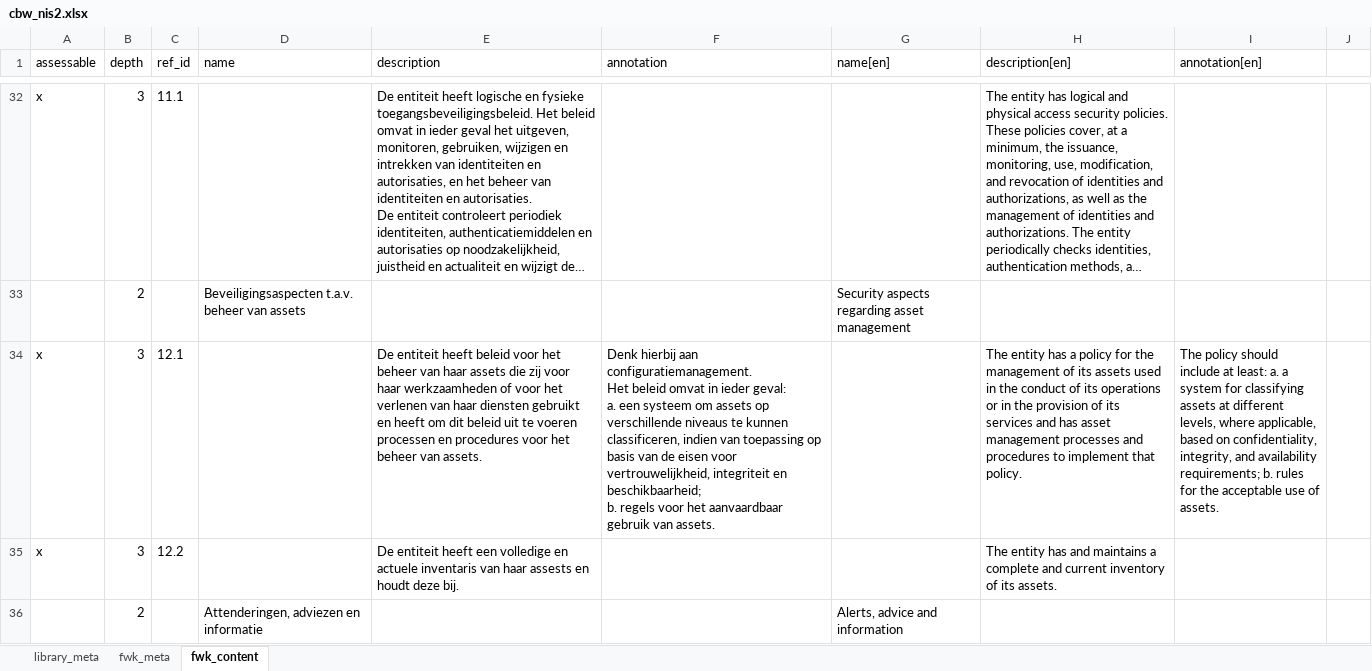
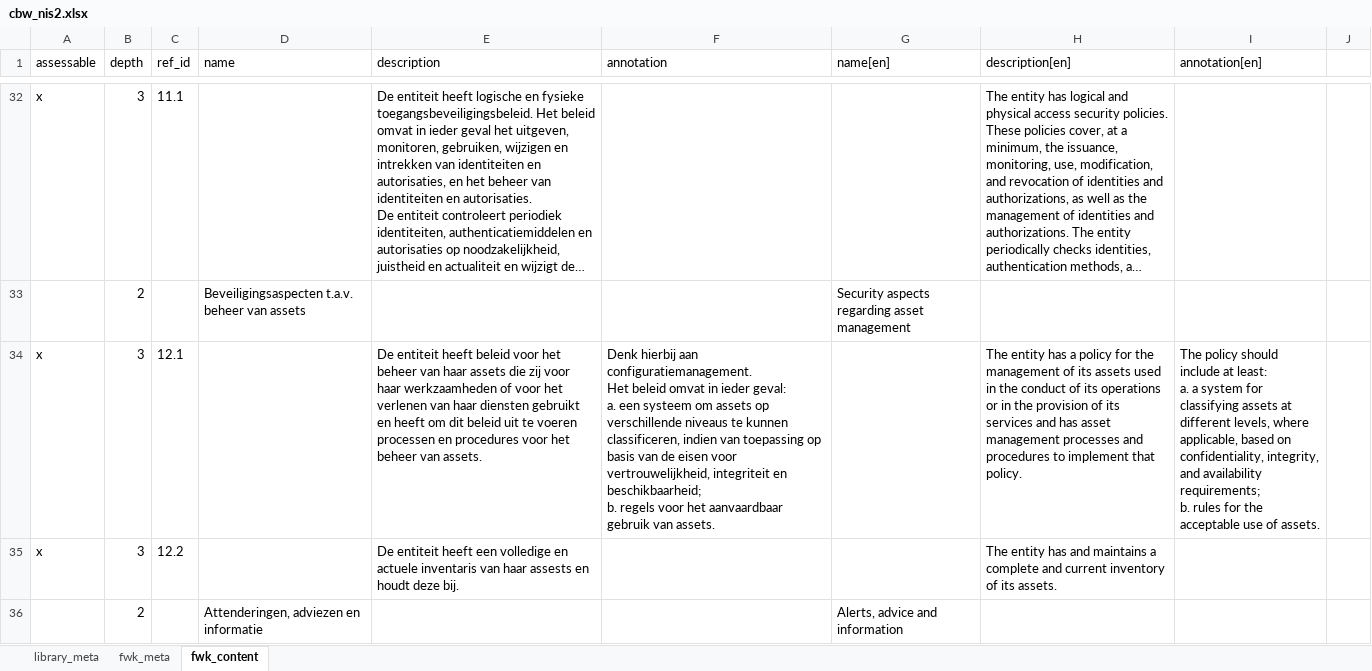
Before and after one commit to intuitem/ciso-assistant-community, an Excel workbook: tools/excel/netherlands/cbw_nis2.xlsx, sheet fwk_content, drawn as a sheet; only a part is shown, gaps mark what is left out; long unchanged cells end in …; values as stored, in another font and other column widths than the file's, no borders; table styles not drawn; the diff covers the shown part only; the diff names each change by its address in the sheet, - before the commit and + after, or states it on an @@ line.

Commit message:
[Excel] Rename File & Remove Useless Colors

```diff
--- a/tools/excel/netherlands/cbw_nis2.xlsx (sheet fwk_content)
+++ b/tools/excel/netherlands/cbw_nis2.xlsx (sheet fwk_content)
-I34 (annotation[en]): …of assets.
+I34 (annotation[en]): …of assets.
```
Also changed, not shown: 9 edited cells elsewhere in this sheet, 1 other file.
